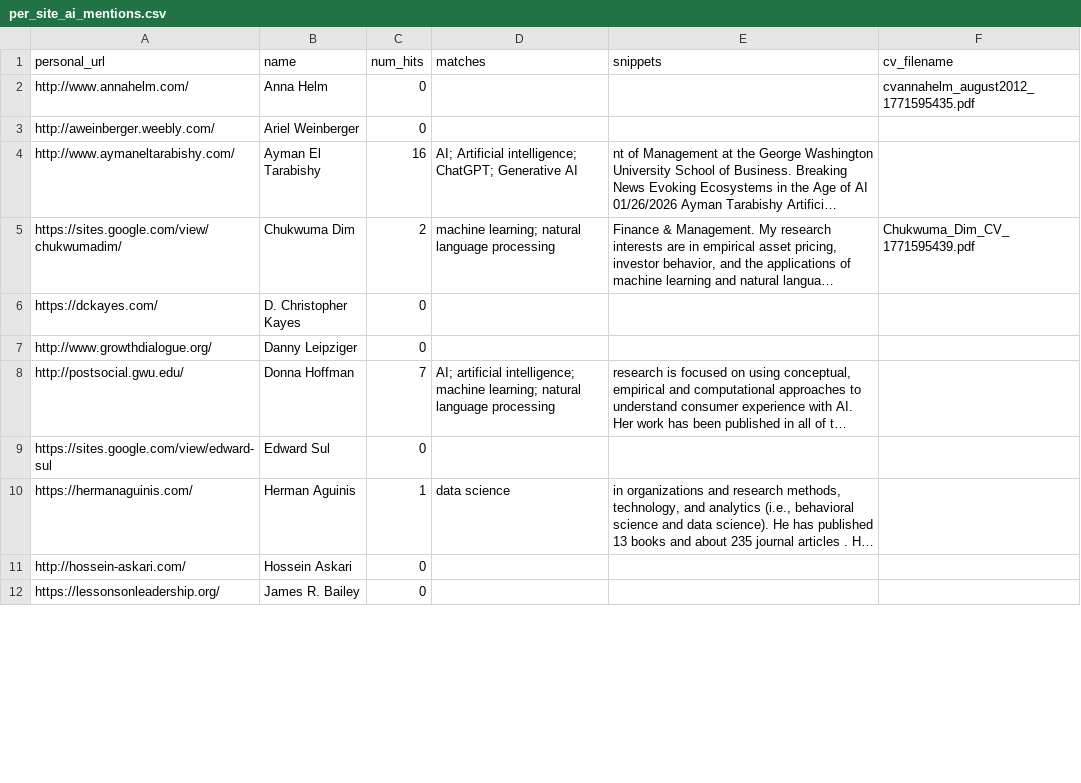
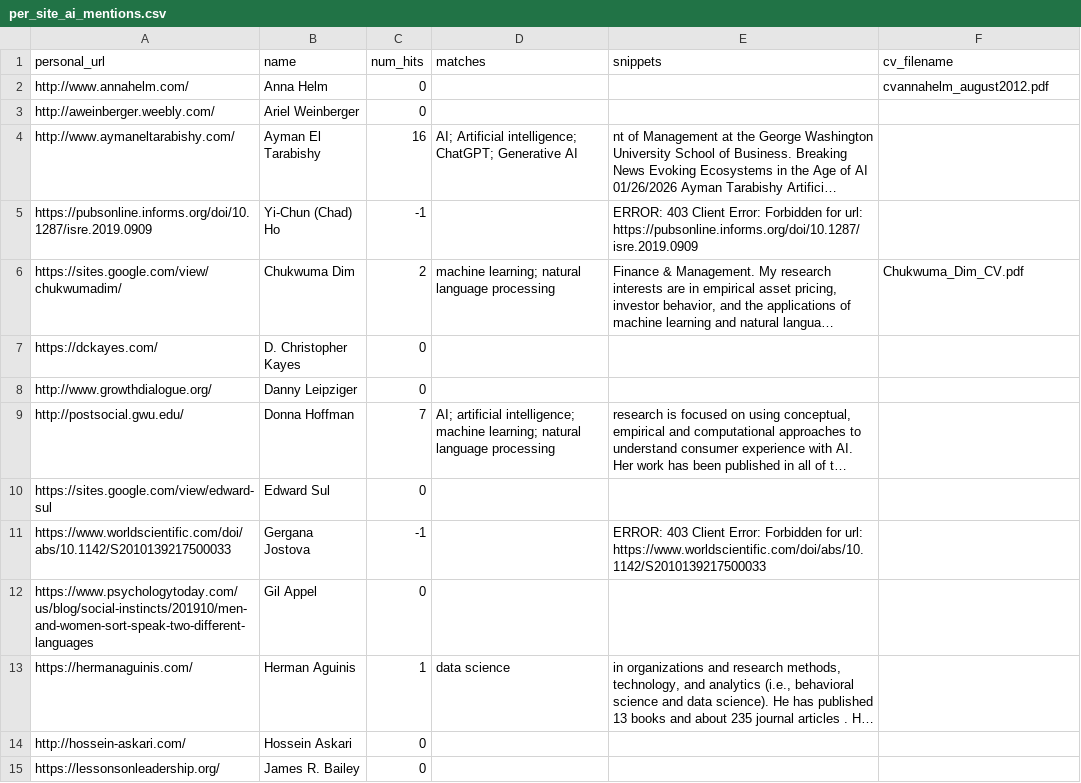
Before and after one commit to jphall663/gwsb_caio, a CSV file: inventory/dat/per_site_ai_mentions.csv, drawn as a sheet; only a part is shown; long unchanged cells end in …; addresses are those after the commit; the diff covers the shown part only; the diff names each change by its address in the sheet, - before the commit and + after, or states it on an @@ line.

Commit message:
first rough inventory

```diff
--- a/inventory/dat/per_site_ai_mentions.csv
+++ b/inventory/dat/per_site_ai_mentions.csv
-F2 (cv_filename): cvannahelm_august2012_1771595435.pdf
+F2 (cv_filename): cvannahelm_august2012.pdf
+row 5: https://pubsonline.informs.org/doi/10.1287/isre.2019.0909 | Yi-Chun (Chad) Ho | -1 |  | ERROR: 403 Client Error: Forbidden for url: https://pubsonline.informs.org/doi/10.1287/isre.2019.0909
-F6 (cv_filename): Chukwuma_Dim_CV_1771595439.pdf
+F6 (cv_filename): Chukwuma_Dim_CV.pdf
+row 11: https://www.worldscientific.com/doi/abs/10.1142/S2010139217500033 | Gergana Jostova | -1 |  | ERROR: 403 Client Error: Forbidden for url: https://www.worldscientific.com/doi/abs/10.1142/S2010139217500033
+row 12: https://www.psychologytoday.com/us/blog/social-instincts/201910/men-and-women-sort-speak-two-different-languages | Gil Appel | 0
```
Also changed, not shown: 11 added rows and 5 edited cells elsewhere in this file, inventory/dat/cv_ai_mentions.csv, inventory/dat/fac_ai_mentions_joined.csv, 7 other files.
